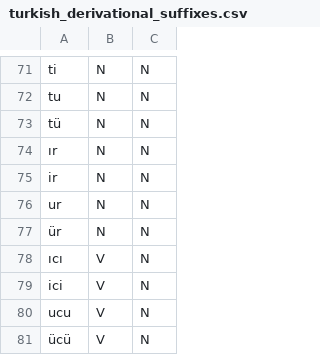
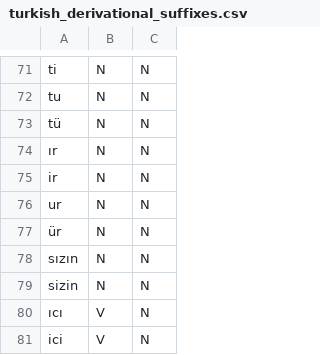
Before and after one commit to musasimsekdotdll/Turkish-Stemmer, a CSV file: Suffixes/Derivational/turkish_derivational_suffixes.csv, drawn as a sheet; only a part is shown, gaps mark what is left out; the shorter side is filled out with more unchanged rows; the diff names each change by its address in the sheet, - before the commit and + after, or states it on an @@ line.

Commit message:
longest suffix match completed

```diff
--- a/Suffixes/Derivational/turkish_derivational_suffixes.csv
+++ b/Suffixes/Derivational/turkish_derivational_suffixes.csv
+row 78: sızın | N | N
+row 79: sizin | N | N
```
Also changed, not shown: 1 other file.
